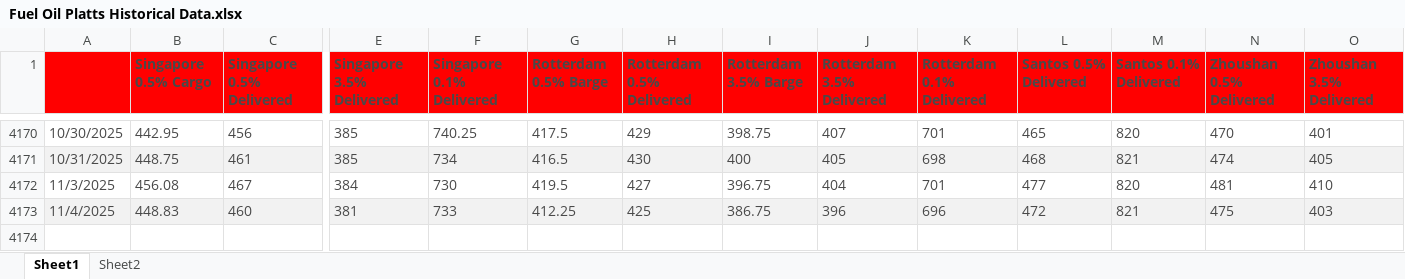
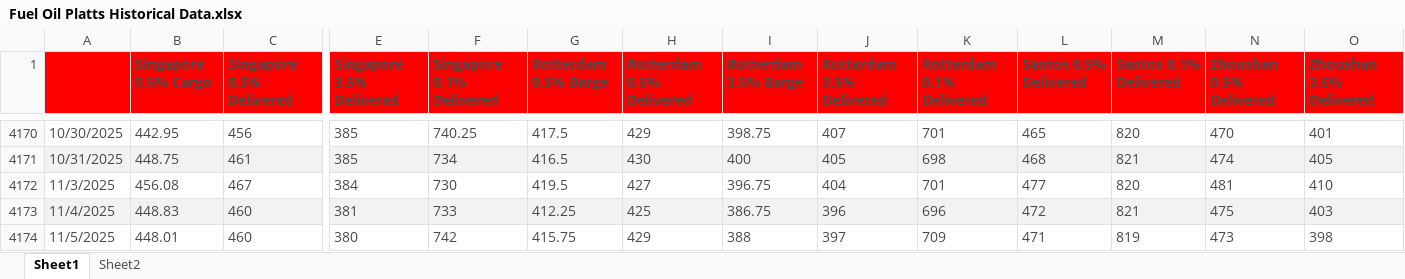
Before and after one commit to huanhuanbass/Bunker, an Excel workbook: Fuel Oil Platts Historical Data.xlsx, sheet Sheet1, drawn as a sheet; only a part is shown, gaps mark what is left out; values as stored, in another font and other column widths than the file's, no borders; rows hold the shown columns only; the diff names each change by its address in the sheet, - before the commit and + after, or states it on an @@ line.

Commit message:
Add files via upload

```diff
--- a/Fuel Oil Platts Historical Data.xlsx (sheet Sheet1)
+++ b/Fuel Oil Platts Historical Data.xlsx (sheet Sheet1)
+row 4174: 11/5/2025 | 448.01 | 460 | 380 | 742 | 415.75 | 429 | 388 | 397 | 709 | 471 | 819 | 473 | 398
```
